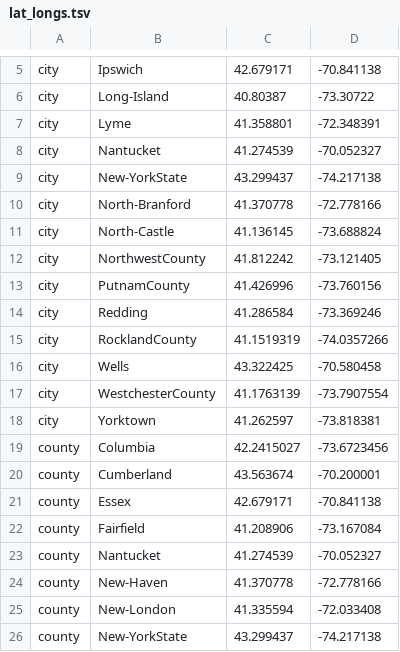
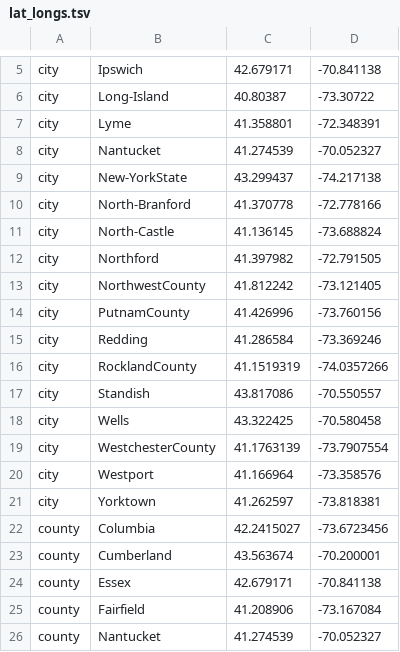
Before and after one commit to grubaughlab/powassan-genomics, a TSV file: config/lat_longs.tsv, drawn as a sheet; only a part is shown, gaps mark what is left out; the shorter side is filled out with more unchanged rows.

Commit message:
Update lat_longs.tsv

```diff
--- a/config/lat_longs.tsv
+++ b/config/lat_longs.tsv
@@ -11,2 +11,3 @@ city	North-Branford	41.370778	-72.778166
 city	North-Castle	41.136145	-73.688824
+city	Northford	41.397982	-72.791505
 city	NorthwestCounty	41.812242	-73.121405
@@ -15,4 +16,6 @@ city	Redding	41.286584	-73.369246
 city	RocklandCounty	41.1519319	-74.0357266
+city	Standish	43.817086	-70.550557
 city	Wells	43.322425	-70.580458
 city	WestchesterCounty	41.1763139	-73.7907554
+city	Westport	41.166964	-73.358576
 city	Yorktown	41.262597	-73.818381
```
